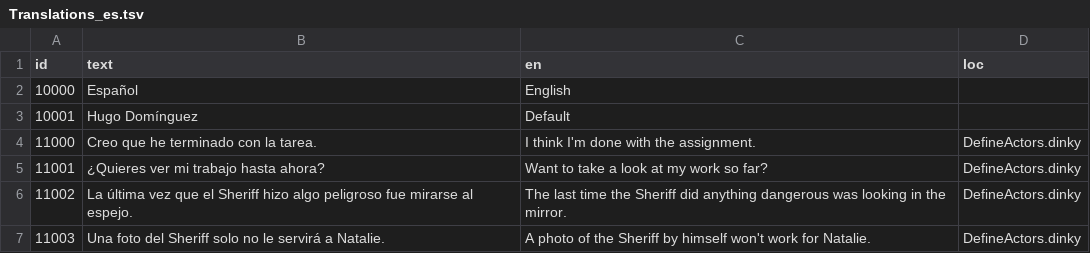
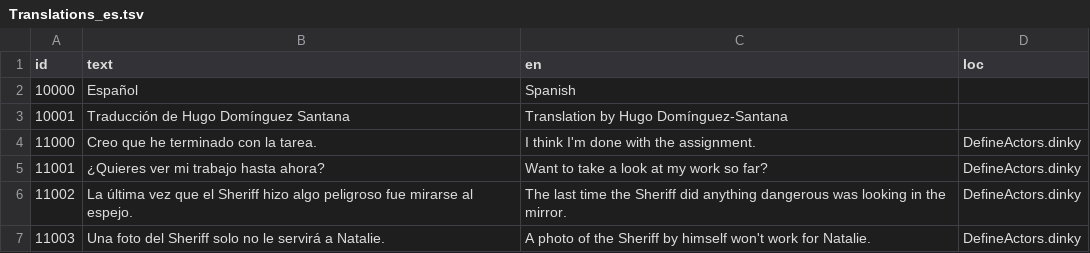
Before and after one commit to grumpygamer/DeloresDev, a TSV file: Data/Translations_es.tsv, drawn as a sheet; only a part is shown.

Commit message:
Update Translations_es.tsv

```diff
--- a/Data/Translations_es.tsv
+++ b/Data/Translations_es.tsv
@@ -1,4 +1,4 @@
 id	text	en	loc
-10000	Español	English	
-10001	Hugo Domínguez	Default	
+10000	Español	Spanish	
+10001	Traducción de Hugo Domínguez Santana	Translation by Hugo Domínguez-Santana	
 11000	Creo que he terminado con la tarea.	I think I'm done with the assignment.	DefineActors.dinky
```
Also changed, not shown: 1 other file.
